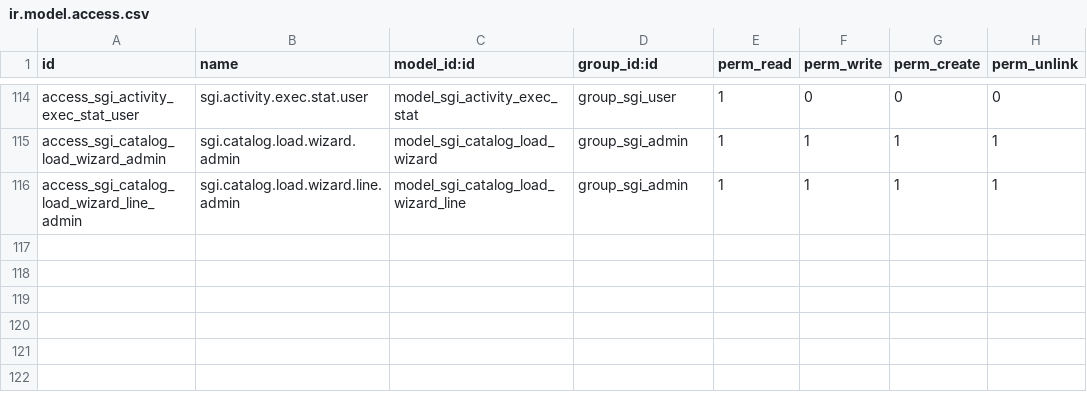
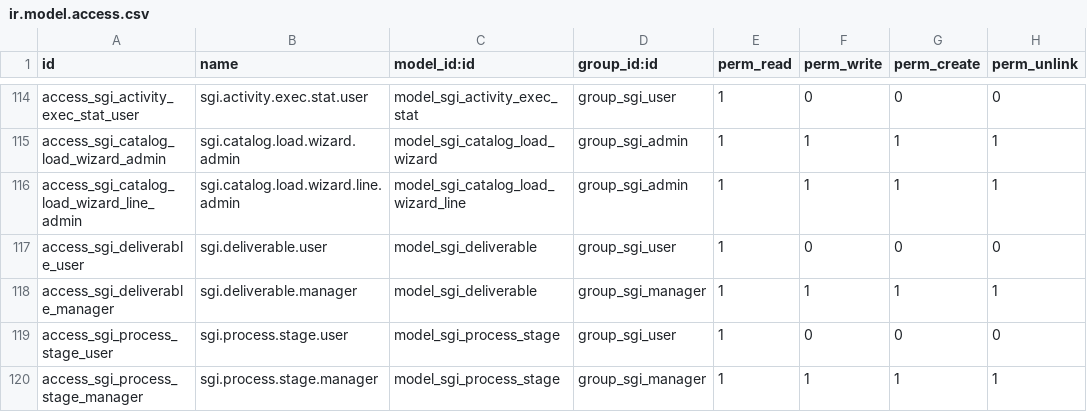
Before and after one commit to quimibond/qb19, a CSV file: addons/quimibond_sgi/security/ir.model.access.csv, drawn as a sheet; only a part is shown, gaps mark what is left out; the diff names each change by its address in the sheet, - before the commit and + after, or states it on an @@ line.

```diff
--- a/addons/quimibond_sgi/security/ir.model.access.csv
+++ b/addons/quimibond_sgi/security/ir.model.access.csv
+row 117: access_sgi_deliverable_user | sgi.deliverable.user | model_sgi_deliverable | group_sgi_user | 1 | 0 | 0 | 0
+row 118: access_sgi_deliverable_manager | sgi.deliverable.manager | model_sgi_deliverable | group_sgi_manager | 1 | 1 | 1 | 1
+row 119: access_sgi_process_stage_user | sgi.process.stage.user | model_sgi_process_stage | group_sgi_user | 1 | 0 | 0 | 0
+row 120: access_sgi_process_stage_manager | sgi.process.stage.manager | model_sgi_process_stage | group_sgi_manager | 1 | 1 | 1 | 1
```
Also changed, not shown: 17 other files.
